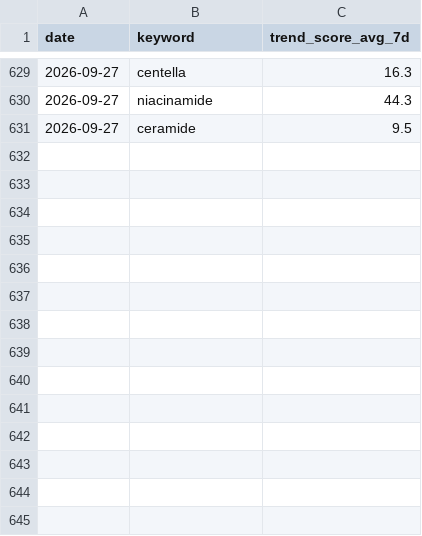
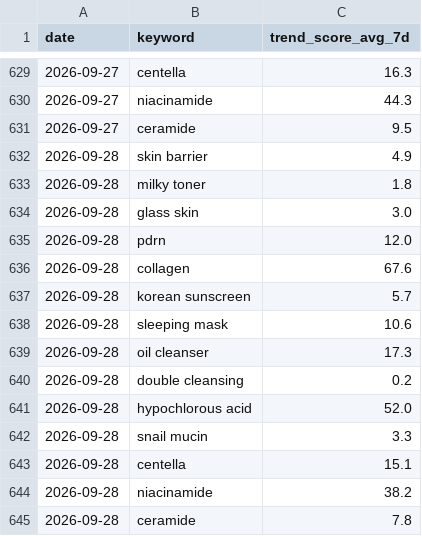
Before and after one commit to cw-ship-it/presail-brand-intel, a CSV file: data/google_trends_history.csv, drawn as a sheet; only a part is shown, gaps mark what is left out; the diff names each change by its address in the sheet, - before the commit and + after, or states it on an @@ line.

Commit message:
일일 데이터 자동 수집 2026-09-28

```diff
--- a/data/google_trends_history.csv
+++ b/data/google_trends_history.csv
+row 632: 2026-09-28 | skin barrier | 4.9
+row 633: 2026-09-28 | milky toner | 1.8
+row 634: 2026-09-28 | glass skin | 3.0
+row 635: 2026-09-28 | pdrn | 12.0
+row 636: 2026-09-28 | collagen | 67.6
+row 637: 2026-09-28 | korean sunscreen | 5.7
+row 638: 2026-09-28 | sleeping mask | 10.6
+row 639: 2026-09-28 | oil cleanser | 17.3
+row 640: 2026-09-28 | double cleansing | 0.2
+row 641: 2026-09-28 | hypochlorous acid | 52.0
+row 642: 2026-09-28 | snail mucin | 3.3
+row 643: 2026-09-28 | centella | 15.1
+row 644: 2026-09-28 | niacinamide | 38.2
+row 645: 2026-09-28 | ceramide | 7.8
```
